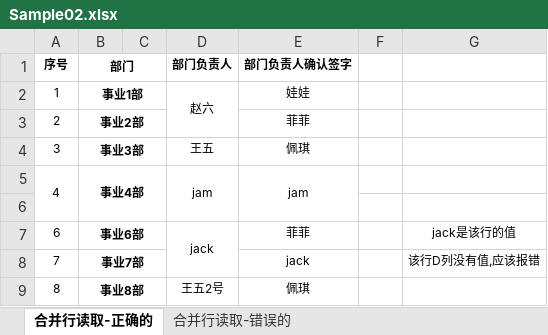
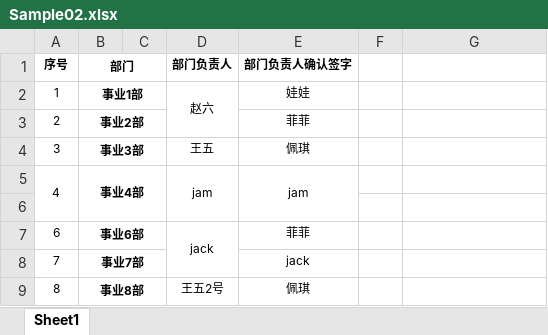
Before and after one commit to HZ-GeLiang/EpplusHelper, an Excel workbook: SampleApp/模版/03读取excel内容/Sample02.xlsx, sheet Sheet1, drawn as a sheet; values as stored, in another font and other column widths than the file's, no borders; the diff names each change by its address in the sheet, - before the commit and + after, or states it on an @@ line.

```diff
--- a/SampleApp/模版/03读取excel内容/Sample02.xlsx (sheet Sheet1)
+++ b/SampleApp/模版/03读取excel内容/Sample02.xlsx (sheet Sheet1)
-sheet tab: 合并行读取-正确的
+sheet tab: Sheet1
-sheet tab: 合并行读取-错误的
-G7: jack是该行的值
+G7: (empty)
-G8: 该行D列没有值,应该报错
+G8: (empty)
```
Also changed, not shown: 7 other files.
